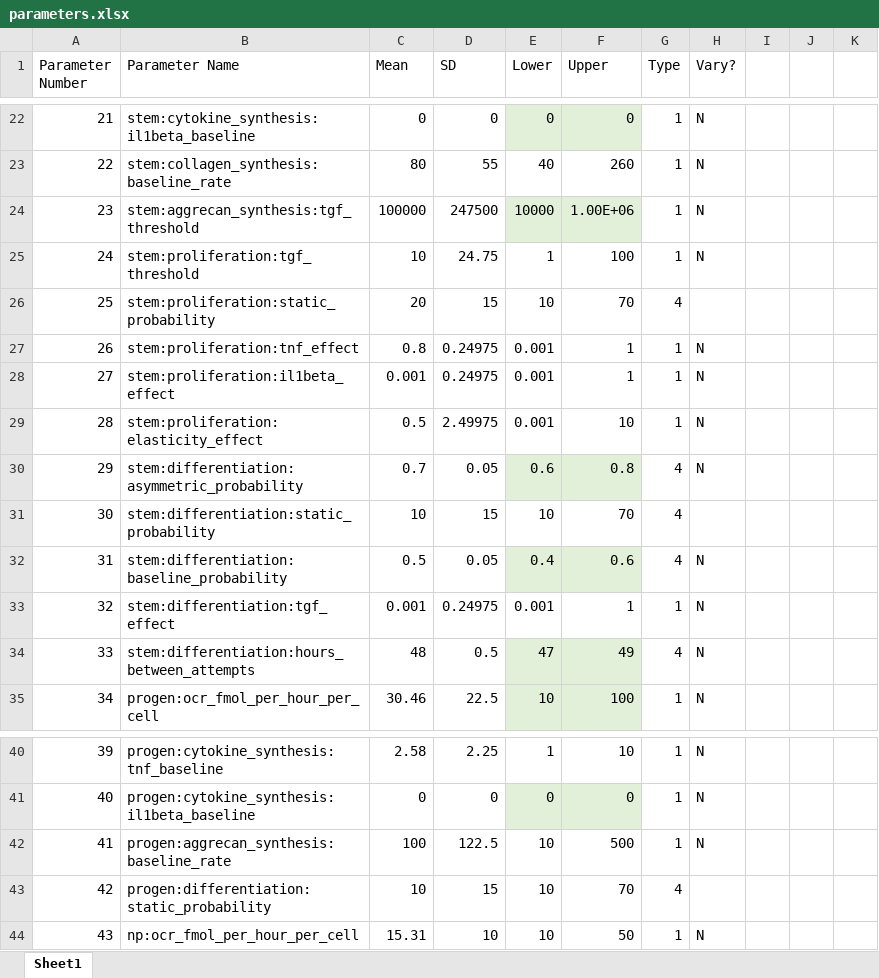
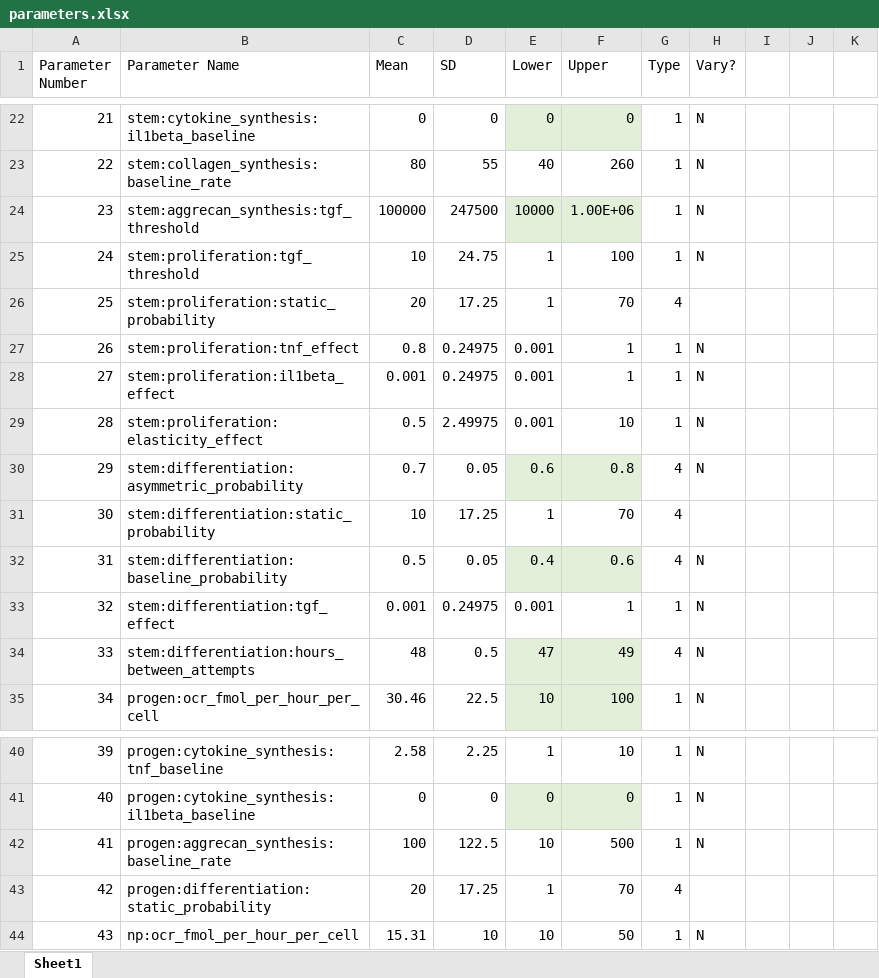
Before and after one commit to megmuni/calipro-py, an Excel workbook: parameters.xlsx, sheet Sheet1, drawn as a sheet; only a part is shown, gaps mark what is left out; values as stored, in another font and other column widths than the file's, no borders; the diff names each change by its address in the sheet, - before the commit and + after, or states it on an @@ line.

```diff
--- a/parameters.xlsx (sheet Sheet1)
+++ b/parameters.xlsx (sheet Sheet1)
-D26 (SD): 15
+D26 (SD): 17.25
-E26 (Lower): 10
+E26 (Lower): 1
-D31 (SD): 15
+D31 (SD): 17.25
-E31 (Lower): 10
+E31 (Lower): 1
-C43 (Mean): 10
+C43 (Mean): 20
-D43 (SD): 15
+D43 (SD): 17.25
-E43 (Lower): 10
+E43 (Lower): 1
```
Also changed, not shown: 1 other file.
